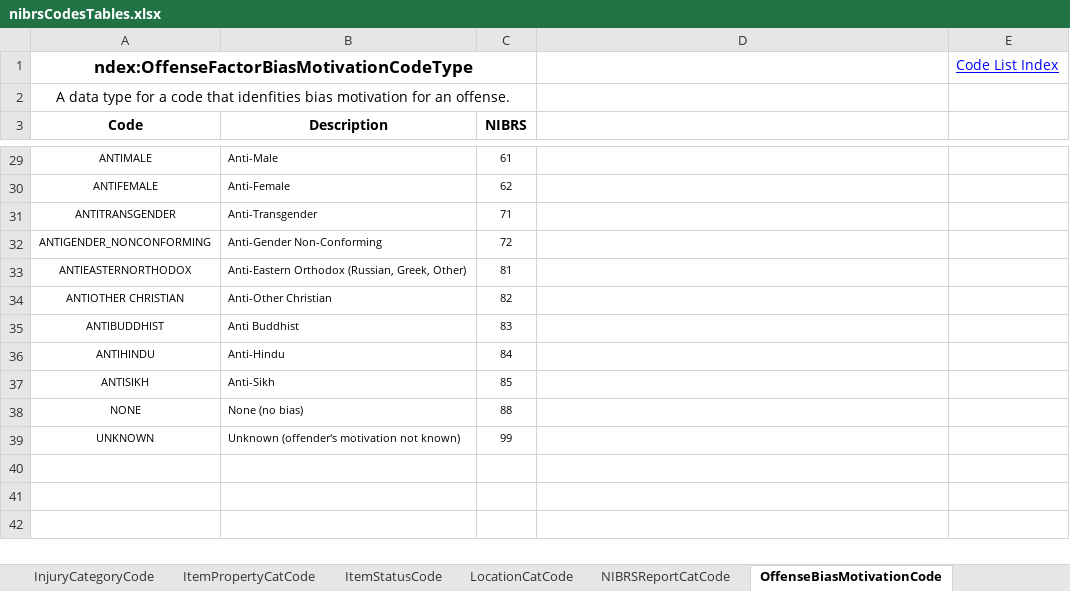
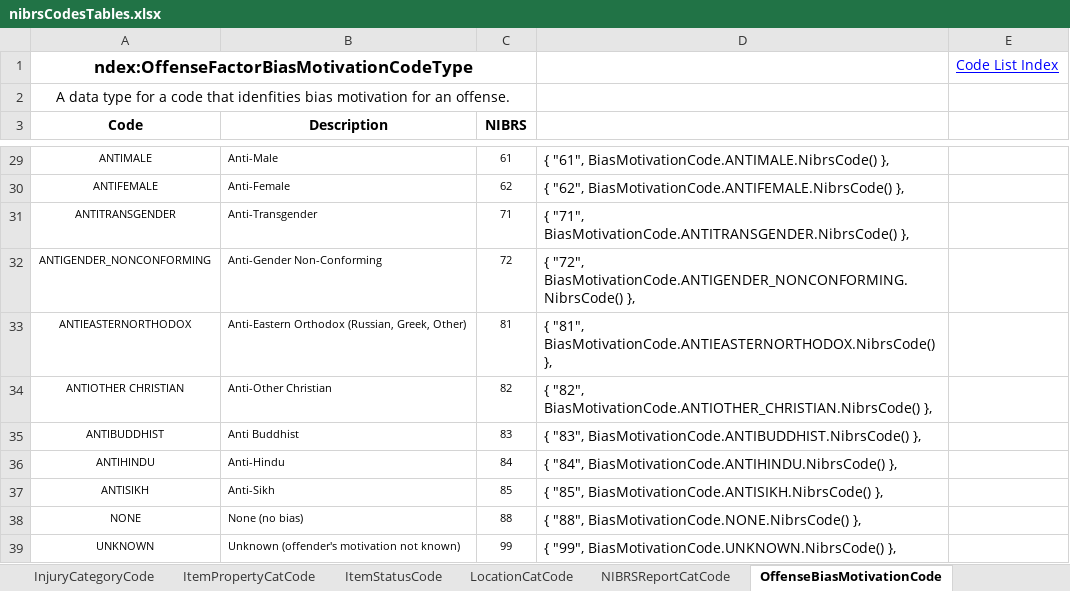
Before and after one commit to teisdbr/nibrsxml, an Excel workbook: NibrsXmlGenerator/NibrsXmlGenerator/NIBRSXSD/docs/nibrsCodesTables.xlsx, sheet OffenseBiasMotivationCode, drawn as a sheet; only a part is shown, gaps mark what is left out; values as stored, in another font and other column widths than the file's, no borders; the diff covers the shown part only; the diff names each change by its address in the sheet, - before the commit and + after, or states it on an @@ line.

Commit message:
Builder classes have been created up to Location (exclusive). Some todos have been added to the task list for ReportBuilder.cs and SubmissionBuilder.cs. Some classes were renamed from NIBRS... to Nibrs...

```diff
--- a/NibrsXmlGenerator/NibrsXmlGenerator/NIBRSXSD/docs/nibrsCodesTables.xlsx (sheet OffenseBiasMotivationCode)
+++ b/NibrsXmlGenerator/NibrsXmlGenerator/NIBRSXSD/docs/nibrsCodesTables.xlsx (sheet OffenseBiasMotivationCode)
-D29: (empty)
+D29: { "61", BiasMotivationCode.ANTIMALE.NibrsCode() },
-D30: (empty)
+D30: { "62", BiasMotivationCode.ANTIFEMALE.NibrsCode() },
-D31: (empty)
+D31: { "71", BiasMotivationCode.ANTITRANSGENDER.NibrsCode() },
-D32: (empty)
+D32: { "72", BiasMotivationCode.ANTIGENDER_NONCONFORMING.NibrsCode() },
-D33: (empty)
+D33: { "81", BiasMotivationCode.ANTIEASTERNORTHODOX.NibrsCode() },
-D34: (empty)
+D34: { "82", BiasMotivationCode.ANTIOTHER_CHRISTIAN.NibrsCode() },
-D35: (empty)
+D35: { "83", BiasMotivationCode.ANTIBUDDHIST.NibrsCode() },
-D36: (empty)
+D36: { "84", BiasMotivationCode.ANTIHINDU.NibrsCode() },
-D37: (empty)
+D37: { "85", BiasMotivationCode.ANTISIKH.NibrsCode() },
-D38: (empty)
+D38: { "88", BiasMotivationCode.NONE.NibrsCode() },
-D39: (empty)
+D39: { "99", BiasMotivationCode.UNKNOWN.NibrsCode() },
```
Also changed, not shown: 25 edited cells elsewhere in this sheet, 12 other files.
